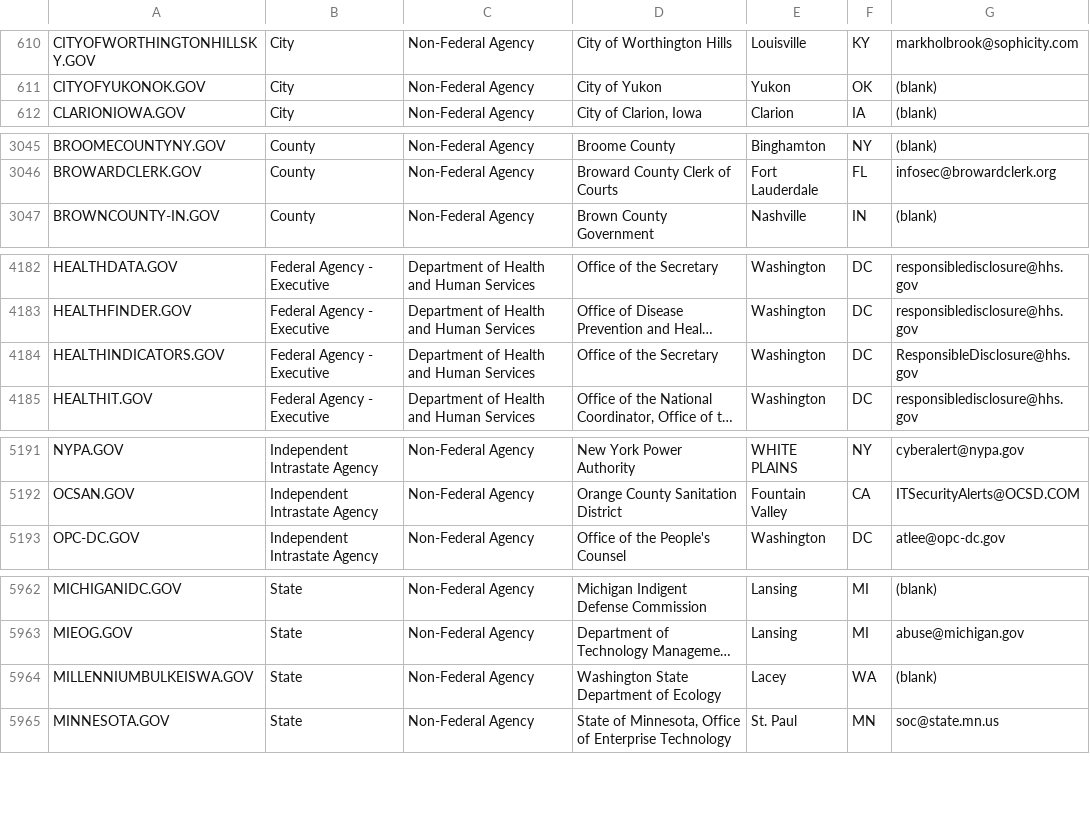
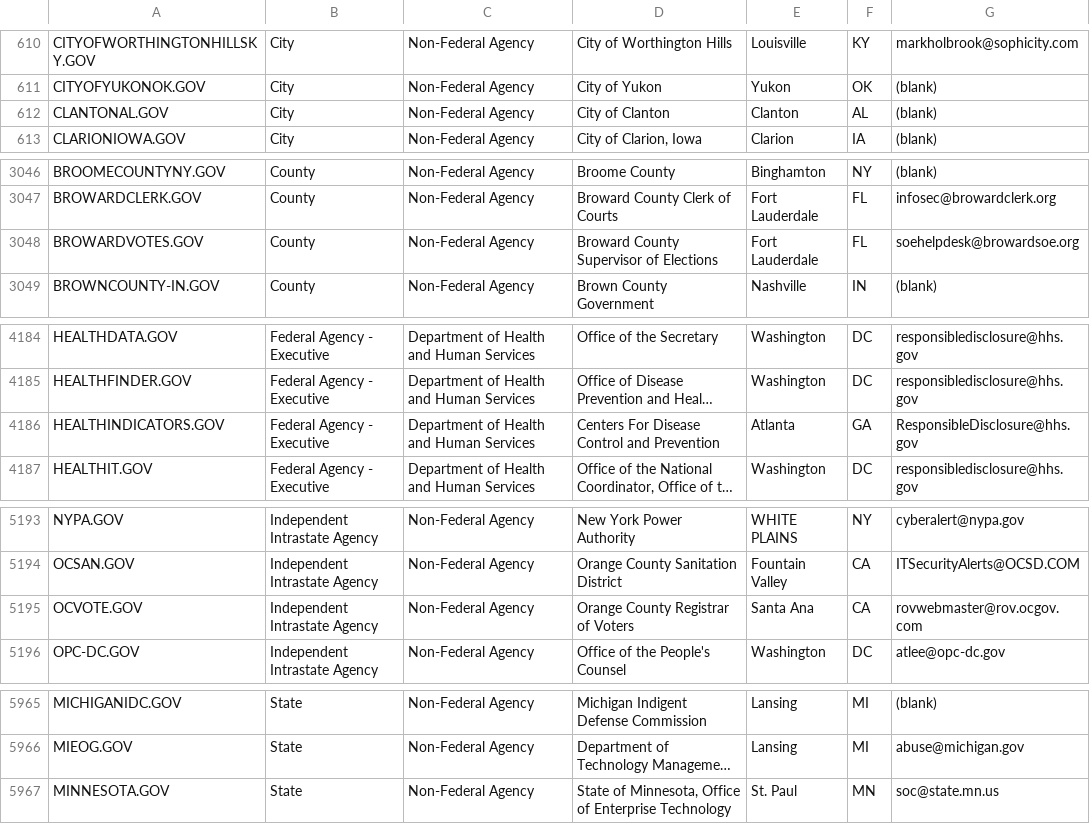
Before and after one commit to cisagov/dotgov-data, a CSV file: current-full.csv, drawn as a sheet; only a part is shown, gaps mark what is left out; long unchanged cells end in …; removed rows and columns are numbered as before the commit, all else as after; the diff covers the shown part only; the diff names each change by its address in the sheet, - before the commit and + after, or states it on an @@ line.

```diff
--- a/current-full.csv
+++ b/current-full.csv
+row 612: CLANTONAL.GOV | City | Non-Federal Agency | City of Clanton | Clanton | AL | (blank)
+row 3048: BROWARDVOTES.GOV | County | Non-Federal Agency | Broward County Supervisor of Elections | Fort Lauderdale | FL | soehelpdesk@browardsoe.org
-D4186: Office of the Secretary
+D4186: Centers For Disease Control and Prevention
-E4186: Washington
+E4186: Atlanta
-F4186: DC
+F4186: GA
+row 5195: OCVOTE.GOV | Independent Intrastate Agency | Non-Federal Agency | Orange County Registrar of Voters | Santa Ana | CA | rovwebmaster@rov.ocgov.com
-row 5964: MILLENNIUMBULKEISWA.GOV | State | Non-Federal Agency | Washington State Department of Ecology | Lacey | WA | (blank)
```
Also changed, not shown: 15 edited cells elsewhere in this file, current-federal.csv.
